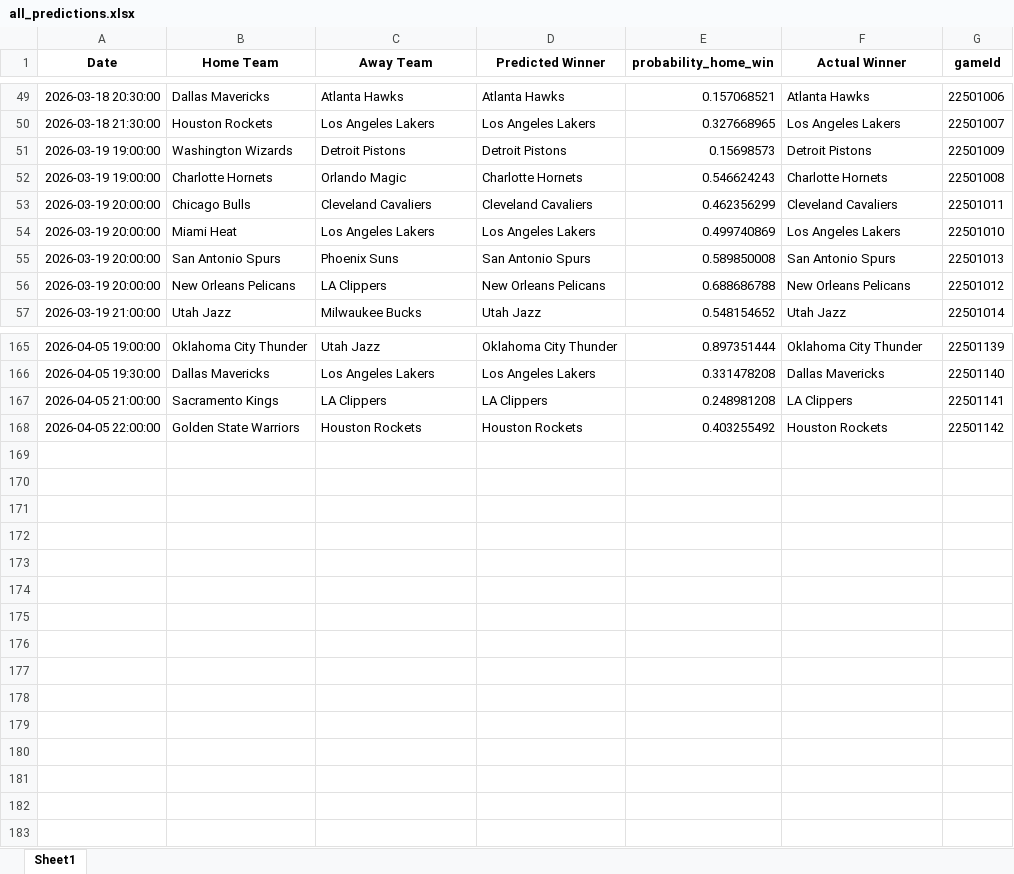
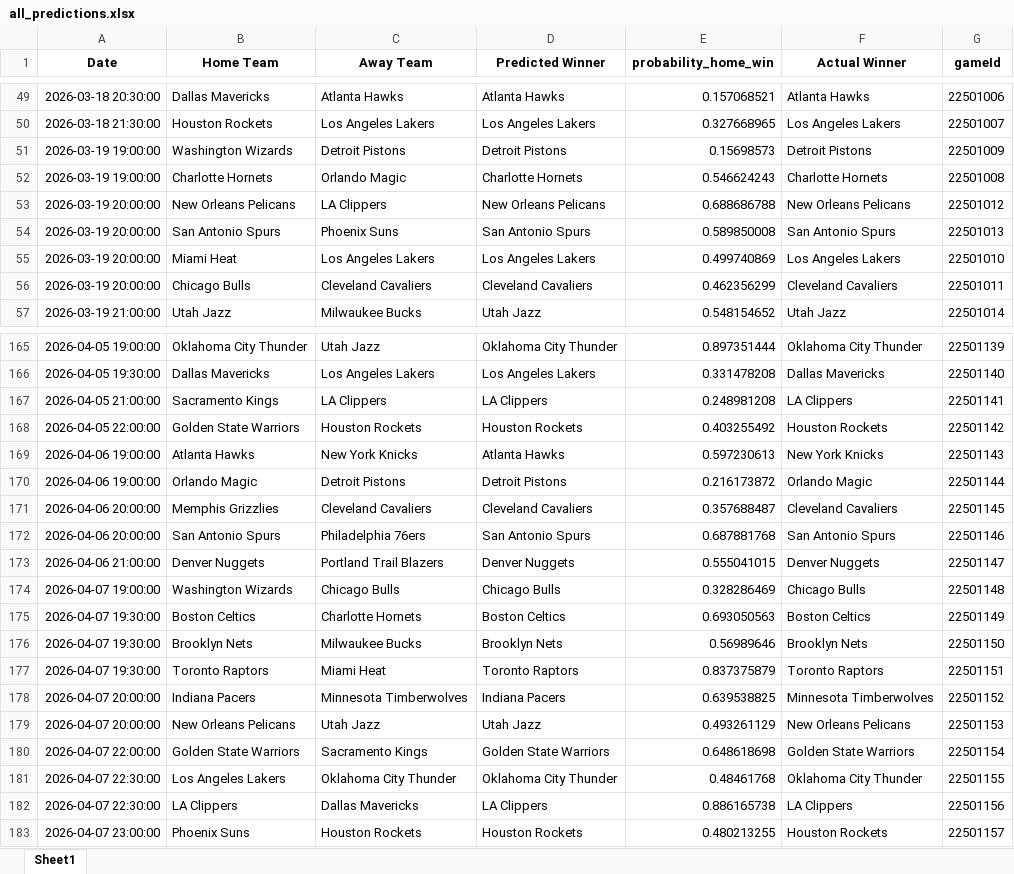
Before and after one commit to mgilzapa/NBA_predicts, an Excel workbook: output/all_predictions.xlsx, sheet Sheet1, drawn as a sheet; only a part is shown, gaps mark what is left out; values as stored, in another font and other column widths than the file's, no borders; the diff covers the shown part only; the diff names each change by its address in the sheet, - before the commit and + after, or states it on an @@ line.

```diff
--- a/output/all_predictions.xlsx (sheet Sheet1)
+++ b/output/all_predictions.xlsx (sheet Sheet1)
@@ row 56 moved to row 53: 2026-03-19 20:00:00 @@
@@ row 55 moved to row 54: 2026-03-19 20:00:00 @@
@@ row 54 moved to row 55: 2026-03-19 20:00:00 @@
+row 169: 2026-04-06 19:00:00 | Atlanta Hawks | New York Knicks | Atlanta Hawks | 0.597230613 | New York Knicks | 22501143
+row 170: 2026-04-06 19:00:00 | Orlando Magic | Detroit Pistons | Detroit Pistons | 0.216173872 | Orlando Magic | 22501144
+row 171: 2026-04-06 20:00:00 | Memphis Grizzlies | Cleveland Cavaliers | Cleveland Cavaliers | 0.357688487 | Cleveland Cavaliers | 22501145
+row 172: 2026-04-06 20:00:00 | San Antonio Spurs | Philadelphia 76ers | San Antonio Spurs | 0.687881768 | San Antonio Spurs | 22501146
+row 173: 2026-04-06 21:00:00 | Denver Nuggets | Portland Trail Blazers | Denver Nuggets | 0.555041015 | Denver Nuggets | 22501147
+row 174: 2026-04-07 19:00:00 | Washington Wizards | Chicago Bulls | Chicago Bulls | 0.328286469 | Chicago Bulls | 22501148
+row 175: 2026-04-07 19:30:00 | Boston Celtics | Charlotte Hornets | Boston Celtics | 0.693050563 | Boston Celtics | 22501149
+row 176: 2026-04-07 19:30:00 | Brooklyn Nets | Milwaukee Bucks | Brooklyn Nets | 0.56989646 | Brooklyn Nets | 22501150
+row 177: 2026-04-07 19:30:00 | Toronto Raptors | Miami Heat | Toronto Raptors | 0.837375879 | Toronto Raptors | 22501151
+row 178: 2026-04-07 20:00:00 | Indiana Pacers | Minnesota Timberwolves | Indiana Pacers | 0.639538825 | Minnesota Timberwolves | 22501152
+row 179: 2026-04-07 20:00:00 | New Orleans Pelicans | Utah Jazz | Utah Jazz | 0.493261129 | New Orleans Pelicans | 22501153
+row 180: 2026-04-07 22:00:00 | Golden State Warriors | Sacramento Kings | Golden State Warriors | 0.648618698 | Golden State Warriors | 22501154
+row 181: 2026-04-07 22:30:00 | Los Angeles Lakers | Oklahoma City Thunder | Oklahoma City Thunder | 0.48461768 | Oklahoma City Thunder | 22501155
+row 182: 2026-04-07 22:30:00 | LA Clippers | Dallas Mavericks | LA Clippers | 0.886165738 | LA Clippers | 22501156
+row 183: 2026-04-07 23:00:00 | Phoenix Suns | Houston Rockets | Houston Rockets | 0.480213255 | Houston Rockets | 22501157
```
Also changed, not shown: 31 moved rows elsewhere in this sheet, output/predictions.xlsx, 3 other files.
